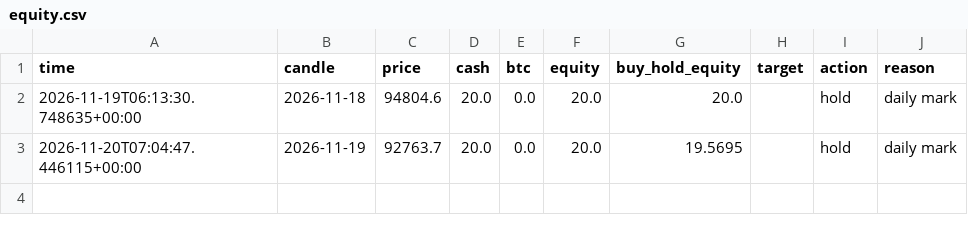
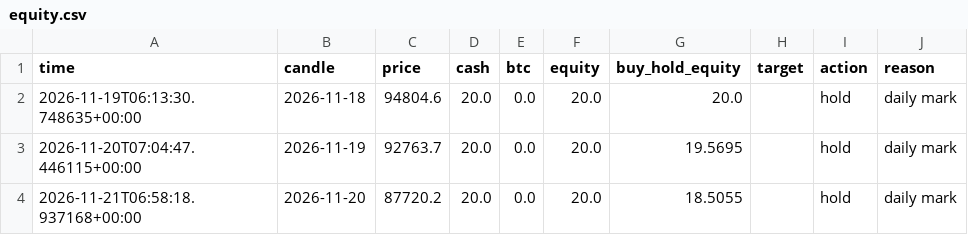
Before and after one commit to 42LUE/auto-trader, a CSV file: state/claude/equity.csv, drawn as a sheet.

```diff
--- a/state/claude/equity.csv
+++ b/state/claude/equity.csv
@@ -3 +3,2 @@ time,candle,price,cash,btc,equity,buy_hold_equity,target,action,reason
 2026-11-20T07:04:47.446115+00:00,2026-11-19,92763.7,20.0,0.0,20.0,19.5695,,hold,daily mark
+2026-11-21T06:58:18.937168+00:00,2026-11-20,87720.2,20.0,0.0,20.0,18.5055,,hold,daily mark
```
Also changed, not shown: data/btc-aud-daily-recent.csv, state/rule/equity.csv, 5 other files.
